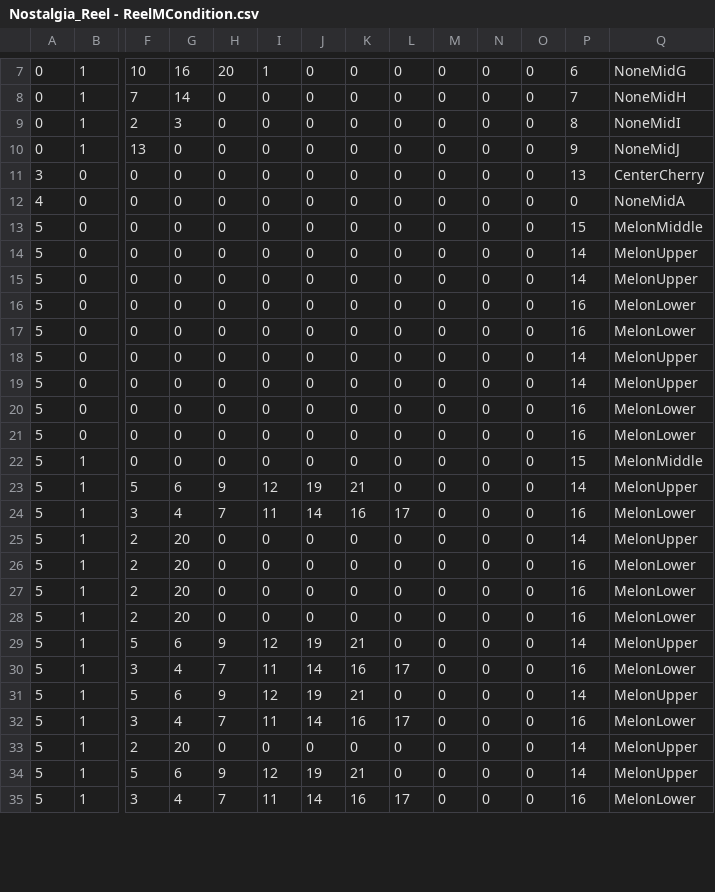
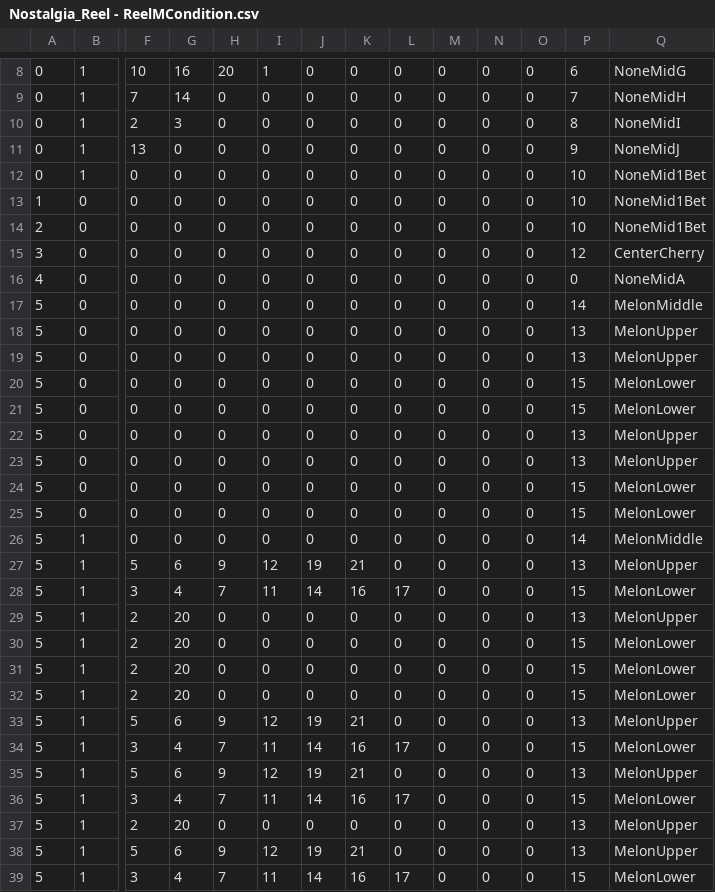
Before and after one commit to Tom201512/Nostalgia-Remake, a CSV file: Assets/DataFile/ReelM/Nostalgia_Reel - ReelMCondition.csv, drawn as a sheet; only a part is shown, gaps mark what is left out; addresses are those after the commit; rows hold the shown columns only; the diff covers the shown part only; the diff names each change by its address in the sheet, - before the commit and + after, or states it on an @@ line.

```diff
--- a/Assets/DataFile/ReelM/Nostalgia_Reel - ReelMCondition.csv
+++ b/Assets/DataFile/ReelM/Nostalgia_Reel - ReelMCondition.csv
+row 12: 0 | 1 | 0 | 0 | 0 | 0 | 0 | 0 | 0 | 0 | 0 | 0 | 10 | NoneMid1Bet
+row 13: 1 | 0 | 0 | 0 | 0 | 0 | 0 | 0 | 0 | 0 | 0 | 0 | 10 | NoneMid1Bet
+row 14: 2 | 0 | 0 | 0 | 0 | 0 | 0 | 0 | 0 | 0 | 0 | 0 | 10 | NoneMid1Bet
-P15: 13
+P15: 12
-P17: 15
+P17: 14
-P18:P19: 14
+P18:P19: 13
-P20:P21: 16
+P20:P21: 15
-P22:P23: 14
+P22:P23: 13
-P24:P25: 16
+P24:P25: 15
-P26: 15
+P26: 14
-P27: 14
+P27: 13
-P28: 16
+P28: 15
-P29: 14
+P29: 13
-P30:P32: 16
+P30:P32: 15
-P33: 14
+P33: 13
-P34: 16
+P34: 15
-P35: 14
+P35: 13
-P36: 16
+P36: 15
-P37:P38: 14
+P37:P38: 13
-P39: 16
+P39: 15
```
Also changed, not shown: 2 added rows and 29 edited cells elsewhere in this file, Assets/DataFile/ReelL/Nostalgia_Reel - ReelLCondition.csv, Assets/DataFile/ReelL/Nostalgia_Reel - ReelLTable.csv, 11 other files.
